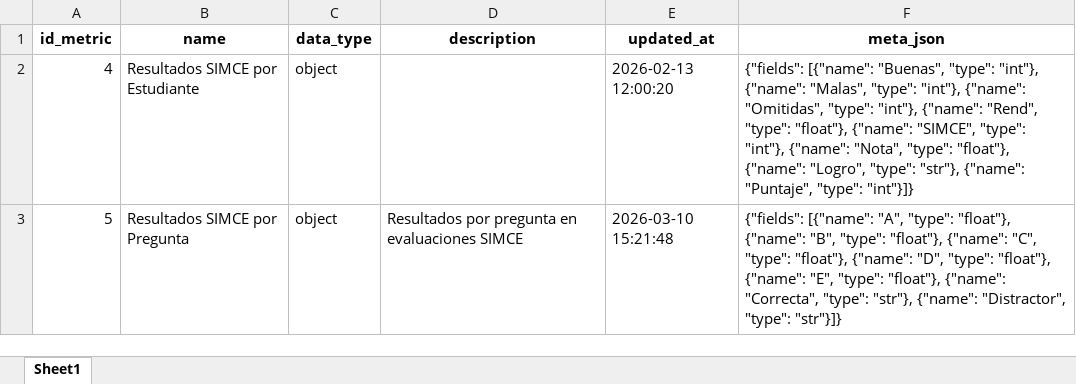
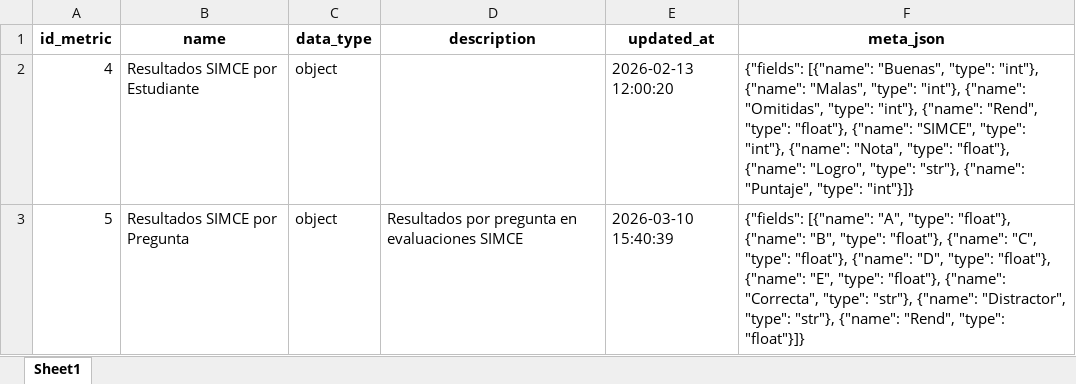
Before and after one commit to mgodoydiaz/report_generator, an Excel workbook: data/database/metrics.xlsx, sheet Sheet1, drawn as a sheet; values as stored, in another font and other column widths than the file's, no borders; the diff names each change by its address in the sheet, - before the commit and + after, or states it on an @@ line.

```diff
--- a/data/database/metrics.xlsx (sheet Sheet1)
+++ b/data/database/metrics.xlsx (sheet Sheet1)
-E3 (updated_at): 2026-03-10 15:21:48
+E3 (updated_at): 2026-03-10 15:40:39
-F3 (meta_json): …"Distractor", "type": "str"}]}
+F3 (meta_json): …"Distractor", "type": "str"}, {"name": "Rend", "type": "float"}]}
```
Also changed, not shown: data/database/metric_data.xlsx, data/database/metric_dimensions.xlsx, 7 other files.
